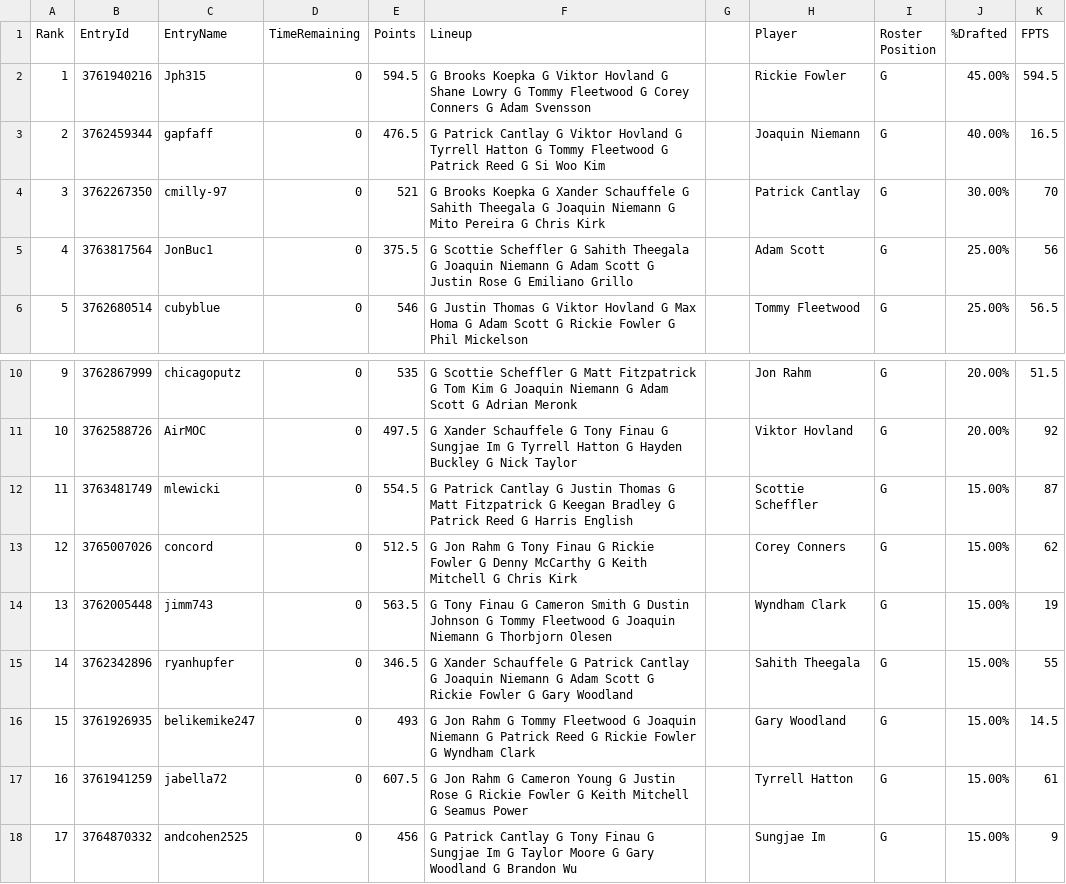
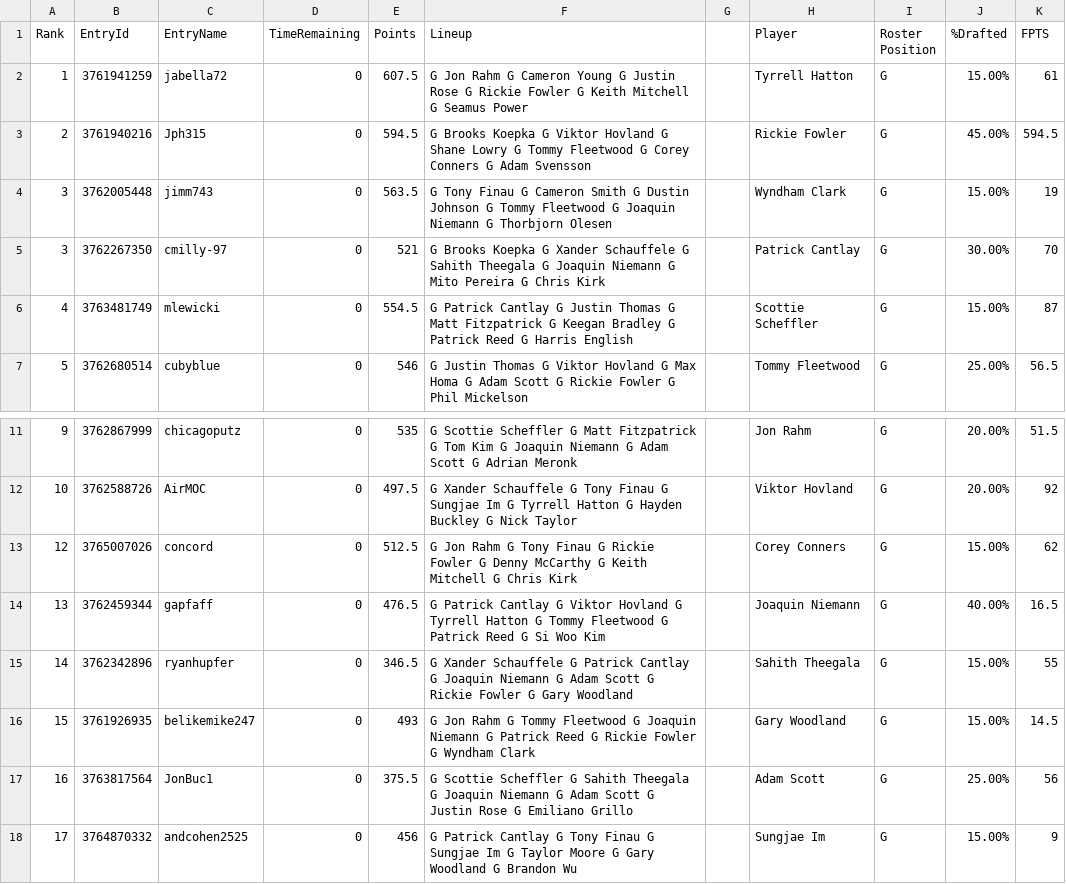
Before and after one commit to GPFAFF/leaderBoard, a CSV file: csv/byron.csv, drawn as a sheet; only a part is shown, gaps mark what is left out.

```diff
--- a/csv/byron.csv
+++ b/csv/byron.csv
@@ -1,6 +1,7 @@
 Rank,EntryId,EntryName,TimeRemaining,Points,Lineup,,Player,Roster Position,%Drafted,FPTS
-1,3761940216,Jph315,0,594.5,G Brooks Koepka G Viktor Hovland G Shane Lowry G Tommy Fleetwood G Corey Conners G Adam Svensson,,Rickie Fowler,G,45.00%,594.5
-2,3762459344,gapfaff,0,476.5,G Patrick Cantlay G Viktor Hovland G Tyrrell Hatton G Tommy Fleetwood G Patrick Reed G Si Woo Kim,,Joaquin Niemann,G,40.00%,16.5
+1,3761941259,jabella72,0,607.5,G Jon Rahm G Cameron Young G Justin Rose G Rickie Fowler G Keith Mitchell G Seamus Power,,Tyrrell Hatton,G,15.00%,61
+2,3761940216,Jph315,0,594.5,G Brooks Koepka G Viktor Hovland G Shane Lowry G Tommy Fleetwood G Corey Conners G Adam Svensson,,Rickie Fowler,G,45.00%,594.5
+3,3762005448,jimm743,0,563.5,G Tony Finau G Cameron Smith G Dustin Johnson G Tommy Fleetwood G Joaquin Niemann G Thorbjorn Olesen,,Wyndham Clark,G,15.00%,19
 3,3762267350,cmilly-97,0,521,G Brooks Koepka G Xander Schauffele G Sahith Theegala G Joaquin Niemann G Mito Pereira G Chris Kirk,,Patrick Cantlay,G,30.00%,70
-4,3763817564,JonBuc1,0,375.5,G Scottie Scheffler G Sahith Theegala G Joaquin Niemann G Adam Scott G Justin Rose G Emiliano Grillo,,Adam Scott,G,25.00%,56
+4,3763481749,mlewicki,0,554.5,G Patrick Cantlay G Justin Thomas G Matt Fitzpatrick G Keegan Bradley G Patrick Reed G Harris English,,Scottie Scheffler,G,15.00%,87
 5,3762680514,cubyblue,0,546,G Justin Thomas G Viktor Hovland G Max Homa G Adam Scott G Rickie Fowler G Phil Mickelson,,Tommy Fleetwood,G,25.00%,56.5
@@ -11,8 +12,7 @@ Rank,EntryId,EntryName,TimeRemaining,Points,Lineup,,Player,Roster Position,%Draf
 10,3762588726,AirMOC,0,497.5,G Xander Schauffele G Tony Finau G Sungjae Im G Tyrrell Hatton G Hayden Buckley G Nick Taylor,,Viktor Hovland,G,20.00%,92
-11,3763481749,mlewicki,0,554.5,G Patrick Cantlay G Justin Thomas G Matt Fitzpatrick G Keegan Bradley G Patrick Reed G Harris English,,Scottie Scheffler,G,15.00%,87
 12,3765007026,concord,0,512.5,G Jon Rahm G Tony Finau G Rickie Fowler G Denny McCarthy G Keith Mitchell G Chris Kirk,,Corey Conners,G,15.00%,62
-13,3762005448,jimm743,0,563.5,G Tony Finau G Cameron Smith G Dustin Johnson G Tommy Fleetwood G Joaquin Niemann G Thorbjorn Olesen,,Wyndham Clark,G,15.00%,19
+13,3762459344,gapfaff,0,476.5,G Patrick Cantlay G Viktor Hovland G Tyrrell Hatton G Tommy Fleetwood G Patrick Reed G Si Woo Kim,,Joaquin Niemann,G,40.00%,16.5
 14,3762342896,ryanhupfer,0,346.5,G Xander Schauffele G Patrick Cantlay G Joaquin Niemann G Adam Scott G Rickie Fowler G Gary Woodland,,Sahith Theegala,G,15.00%,55
 15,3761926935,belikemike247,0,493,G Jon Rahm G Tommy Fleetwood G Joaquin Niemann G Patrick Reed G Rickie Fowler G Wyndham Clark,,Gary Woodland,G,15.00%,14.5
-16,3761941259,jabella72,0,607.5,G Jon Rahm G Cameron Young G Justin Rose G Rickie Fowler G Keith Mitchell G Seamus Power,,Tyrrell Hatton,G,15.00%,61
+16,3763817564,JonBuc1,0,375.5,G Scottie Scheffler G Sahith Theegala G Joaquin Niemann G Adam Scott G Justin Rose G Emiliano Grillo,,Adam Scott,G,25.00%,56
 17,3764870332,andcohen2525,0,456,G Patrick Cantlay G Tony Finau G Sungjae Im G Taylor Moore G Gary Woodland G Brandon Wu,,Sungjae Im,G,15.00%,9
```
Also changed, not shown: 4 other files.
